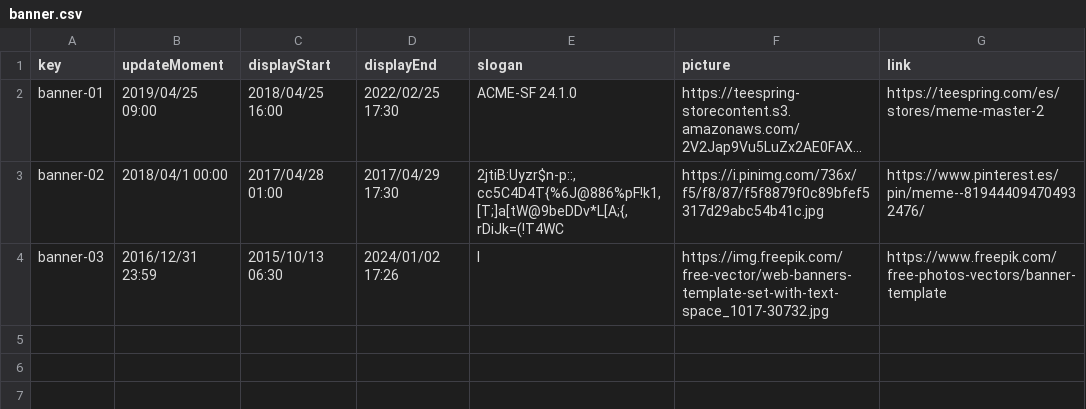
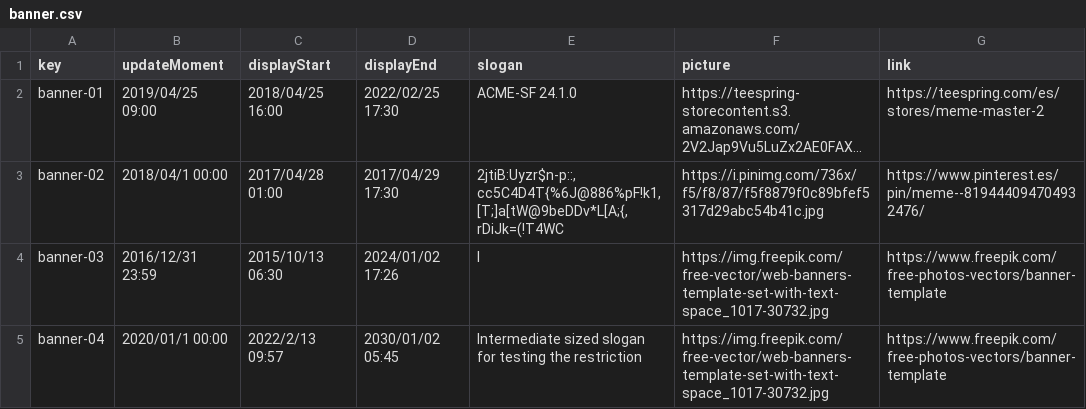
Before and after one commit to DaniFdezCab/DP2-2324-C1-043, a CSV file: src/main/webapp/WEB-INF/resources/sample-data/banner.csv, drawn as a sheet; long unchanged cells end in ….

```diff
--- a/src/main/webapp/WEB-INF/resources/sample-data/banner.csv
+++ b/src/main/webapp/WEB-INF/resources/sample-data/banner.csv
@@ -4 +4,2 @@ banner-02,2018/04/1 00:00,2017/04/28 01:00,2017/04/29 17:30,"2jtiB:Uyzr$n-p::,cc
 banner-03,2016/12/31 23:59,2015/10/13 06:30,2024/01/02 17:26,l,https://img.freepik.com/free-vector/web-banners-template-set-with-text-space_1017-30732.jpg,https://www.freepik.com/free-photos-vectors/banner-template
+banner-04,2020/01/1 00:00,2022/2/13 09:57,2030/01/02 05:45,Intermediate sized slogan for testing the restriction,https://img.freepik.com/free-vector/web-banners-template-set-with-text-space_1017-30732.jpg,https://www.freepik.com/free-photos-vectors/banner-template
```
Also changed, not shown: 2 other files.
